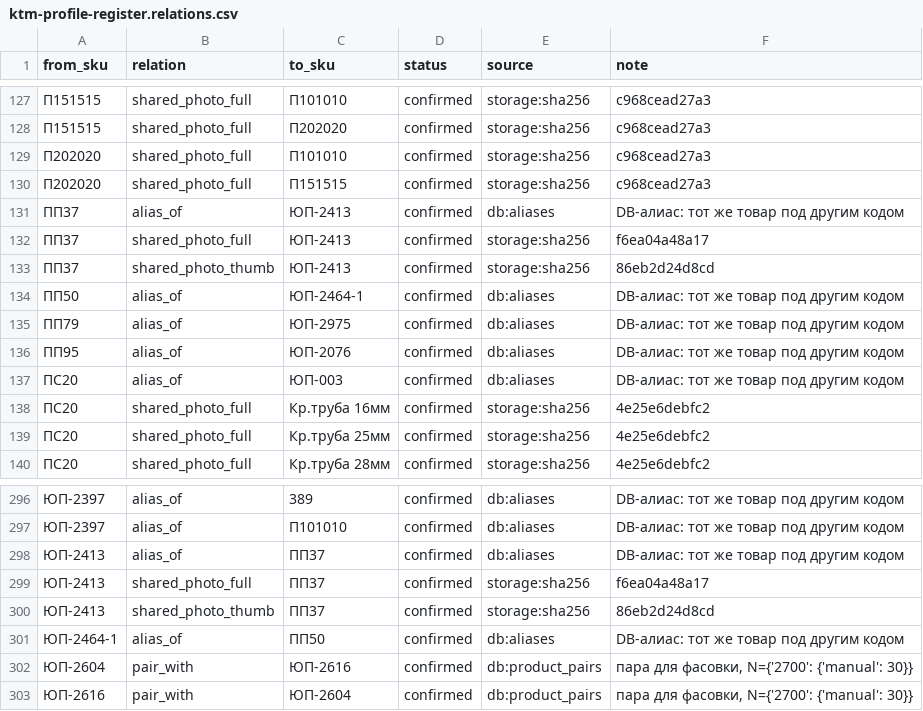
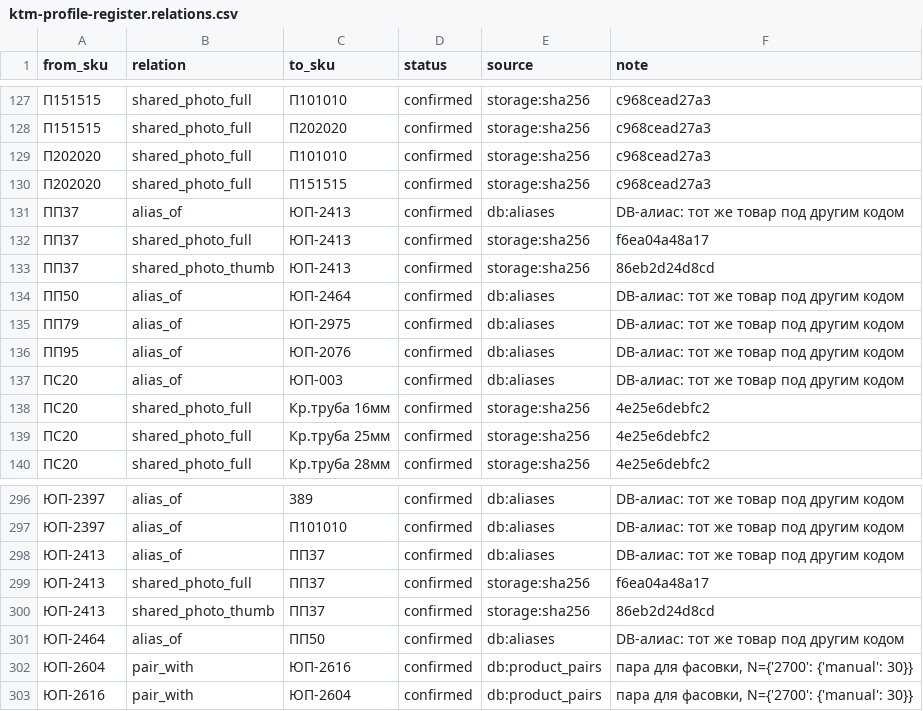
Before and after one commit to mavkasgit/ktm2000, a CSV file: docs/catalog/ktm-profile-register.relations.csv, drawn as a sheet; only a part is shown, gaps mark what is left out; the diff names each change by its address in the sheet, - before the commit and + after, or states it on an @@ line.

```diff
--- a/docs/catalog/ktm-profile-register.relations.csv
+++ b/docs/catalog/ktm-profile-register.relations.csv
-C134 (to_sku): ЮП-2464-1
+C134 (to_sku): ЮП-2464
-A301 (from_sku): ЮП-2464-1
+A301 (from_sku): ЮП-2464
```
Also changed, not shown: assets/catalog-audit/dimensions/dimensions-reconciled.csv, docs/catalog/ktm-profile-register.csv, 4 other files.
